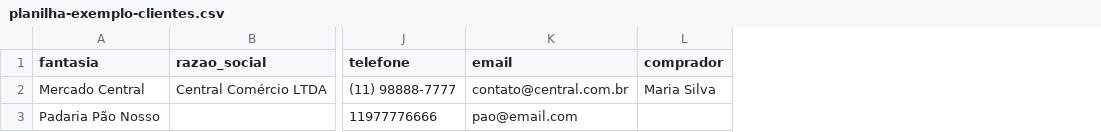
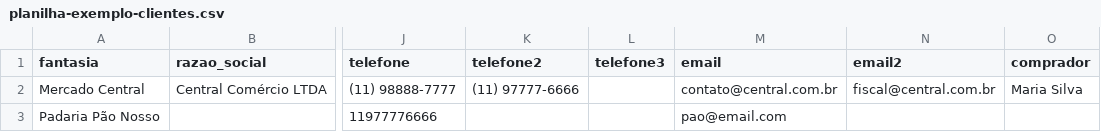
Before and after one commit to proc0x41/fichas-boly, a CSV file: public/planilha-exemplo-clientes.csv, drawn as a sheet; only a part is shown, gaps mark what is left out; the diff names each change by its address in the sheet, - before the commit and + after, or states it on an @@ line.

Commit message:
feat: add support for multiple contacts per client and is_cliente flag
- Introduced a new table `cliente_contatos` to store multiple phone numbers and emails for each client.
- Added `is_cliente` boolean flag to distinguish between active clients and prospects.
- Updated client forms and details to handle multiple contacts dynamically.
- Modified PDF generation to include client contacts.
- Adjusted client import functionality to support new contact structure.
- Updated database schema with necessary migrations for new features.

```diff
--- a/public/planilha-exemplo-clientes.csv
+++ b/public/planilha-exemplo-clientes.csv
+column K (telefone2), row 2: (11) 97777-6666
+column L (telefone3), empty
+column N (email2), row 2: fiscal@central.com.br
```
Also changed, not shown: 11 other files.
